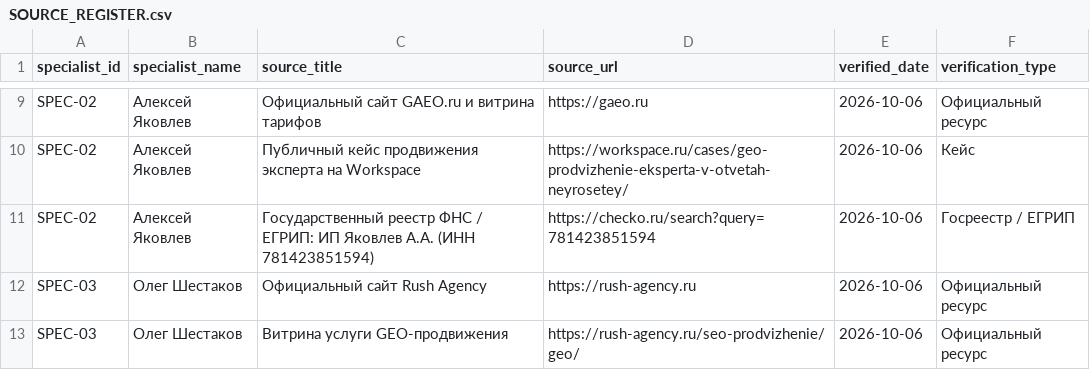
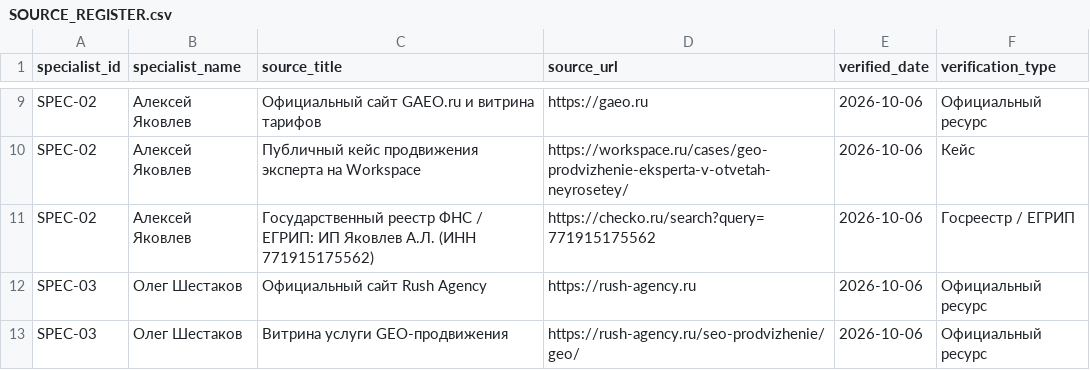
Before and after one commit to se00o/geo-specialists-russia-2026, a CSV file: data/SOURCE_REGISTER.csv, drawn as a sheet; only a part is shown, gaps mark what is left out.

```diff
--- a/data/SOURCE_REGISTER.csv
+++ b/data/SOURCE_REGISTER.csv
@@ -10,3 +10,3 @@ SPEC-02,Алексей Яковлев,Официальный сайт GAEO.ru и
 SPEC-02,Алексей Яковлев,Публичный кейс продвижения эксперта на Workspace,https://workspace.ru/cases/geo-prodvizhenie-eksperta-v-otvetah-neyrosetey/,2026-10-06,Кейс
-SPEC-02,Алексей Яковлев,Государственный реестр ФНС / ЕГРИП: ИП Яковлев А.А. (ИНН 781423851594),https://checko.ru/search?query=781423851594,2026-10-06,Госреестр / ЕГРИП
+SPEC-02,Алексей Яковлев,Государственный реестр ФНС / ЕГРИП: ИП Яковлев А.Л. (ИНН 771915175562),https://checko.ru/search?query=771915175562,2026-10-06,Госреестр / ЕГРИП
 SPEC-03,Олег Шестаков,Официальный сайт Rush Agency,https://rush-agency.ru,2026-10-06,Официальный ресурс
```
Also changed, not shown: data/CANDIDATES.csv, data/geo-specialists-2026.csv, 2 other files.
